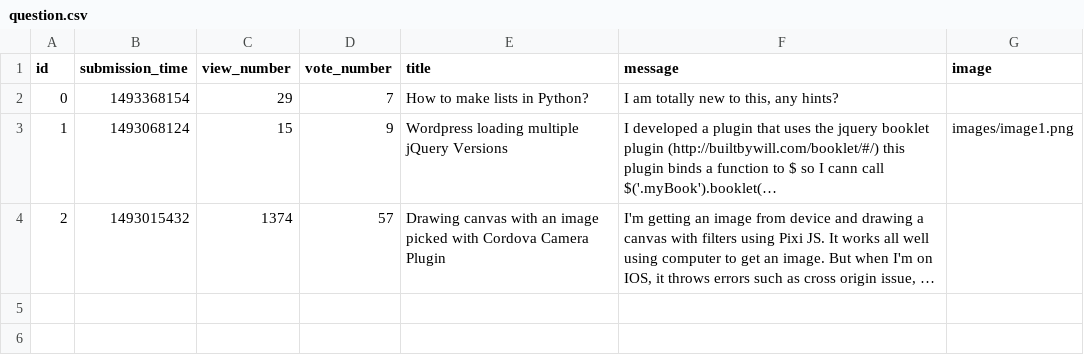
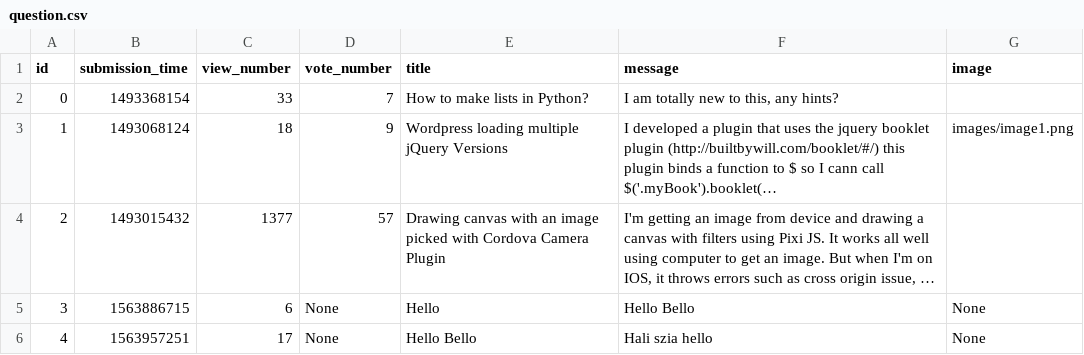
Before and after one commit to MParoczi/ask-mate-python, a CSV file: sample_data/question.csv, drawn as a sheet; long unchanged cells end in …; the diff names each change by its address in the sheet, - before the commit and + after, or states it on an @@ line.

```diff
--- a/sample_data/question.csv
+++ b/sample_data/question.csv
-C2 (view_number): 29
+C2 (view_number): 33
-C3 (view_number): 15
+C3 (view_number): 18
-C4 (view_number): 1374
+C4 (view_number): 1377
+row 5: 3 | 1563886715 | 6 | None | Hello | Hello Bello | None
+row 6: 4 | 1563957251 | 17 | None | Hello Bello | Hali szia hello | None
```
Also changed, not shown: sample_data/answer.csv, 2 other files.
